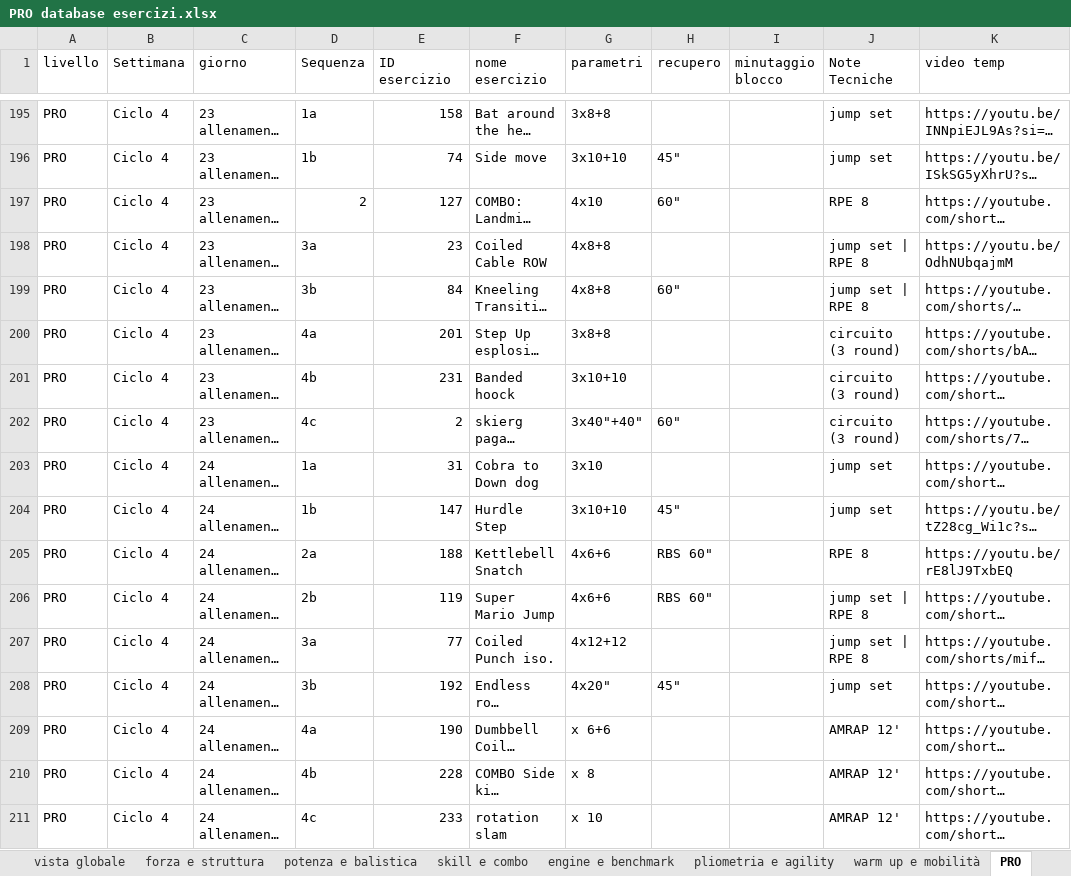
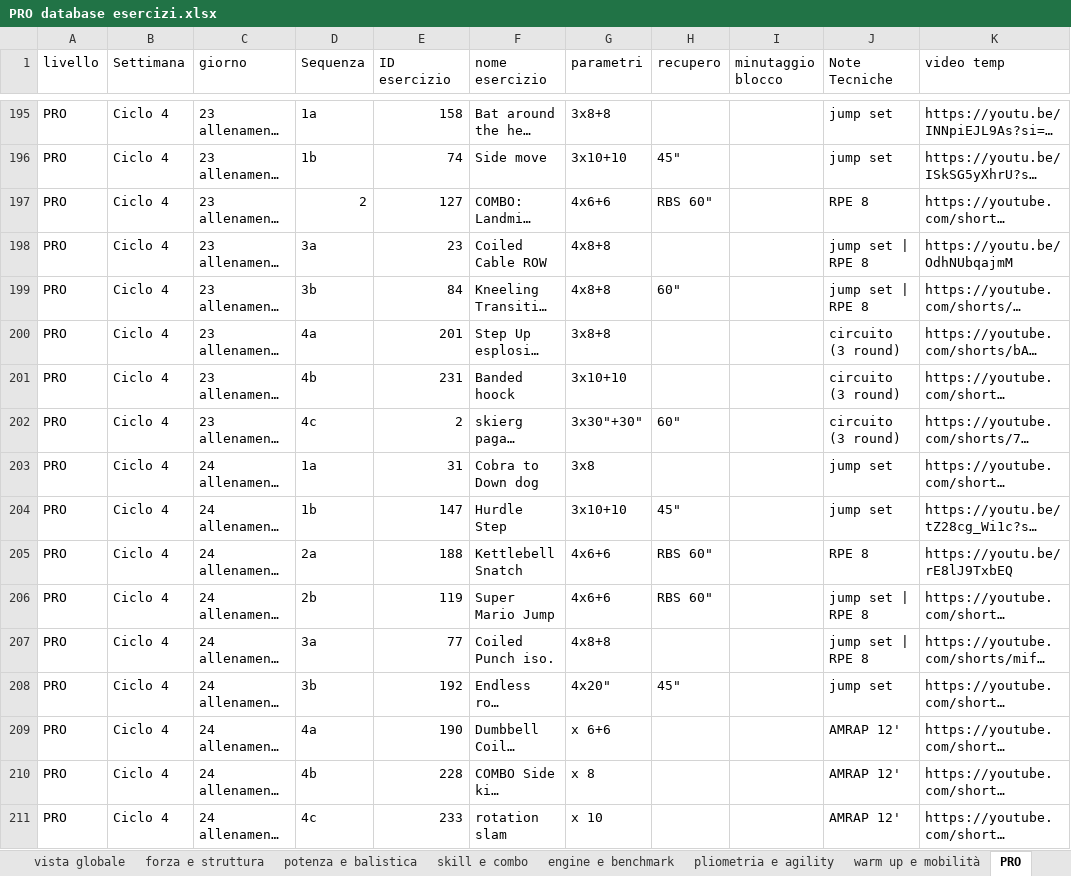
Before and after one commit to firenzepersonaltrainer-droid/Area46_App, an Excel workbook: PRO database esercizi.xlsx, sheet PRO, drawn as a sheet; only a part is shown, gaps mark what is left out; long unchanged cells end in …; values as stored, in another font and other column widths than the file's, no cell formats; the diff covers the shown part only; the diff names each change by its address in the sheet, - before the commit and + after, or states it on an @@ line.

```diff
--- a/PRO database esercizi.xlsx (sheet PRO)
+++ b/PRO database esercizi.xlsx (sheet PRO)
-G197 (parametri): 4x10
+G197 (parametri): 4x6+6
-H197 (recupero): 60"
+H197 (recupero): RBS 60"
-G202 (parametri): 3x40"+40"
+G202 (parametri): 3x30"+30"
-G203 (parametri): 3x10
+G203 (parametri): 3x8
-G207 (parametri): 4x12+12
+G207 (parametri): 4x8+8
```
Also changed, not shown: 51 added rows and 13 edited cells elsewhere in this sheet, cell formats, database esercizi Lab.xlsx, 4 other files.
